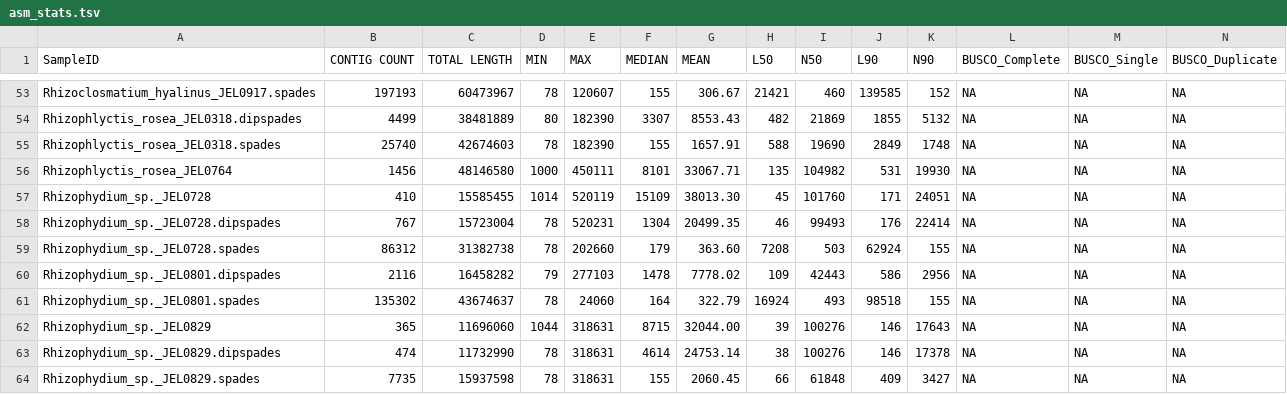
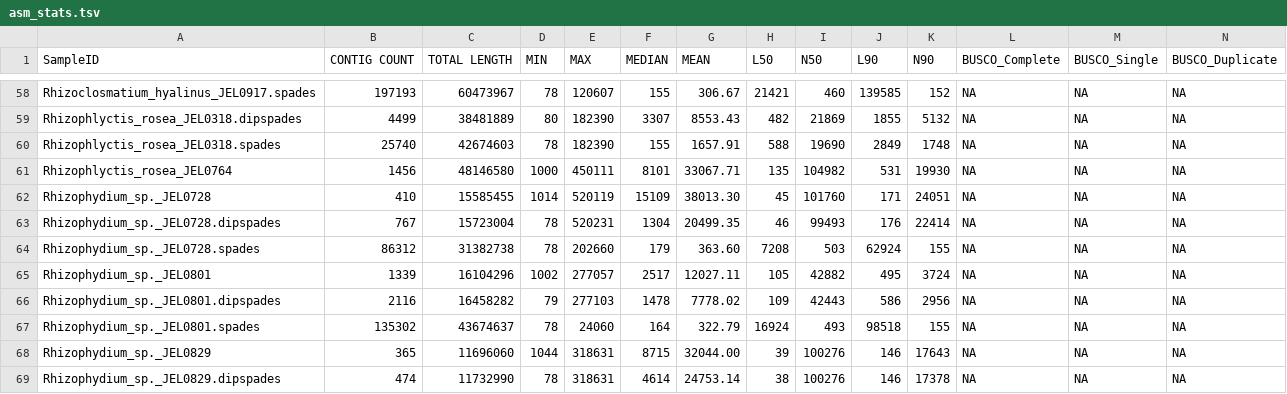
Before and after one commit to stajichlab/Chytrid_Phylogenomics, a TSV file: LCG/Assembly/asm_stats.tsv, drawn as a sheet; only a part is shown, gaps mark what is left out; the shorter side is filled out with more unchanged rows; rows hold the shown columns only; the diff covers the shown part only; the diff names each change by its address in the sheet, - before the commit and + after, or states it on an @@ line.

```diff
--- a/LCG/Assembly/asm_stats.tsv
+++ b/LCG/Assembly/asm_stats.tsv
+row 65: Rhizophydium_sp._JEL0801 | 1339 | 16104296 | 1002 | 277057 | 2517 | 12027.11 | 105 | 42882 | 495 | 3724 | NA | NA | NA
```
Also changed, not shown: 5 added rows elsewhere in this file.
